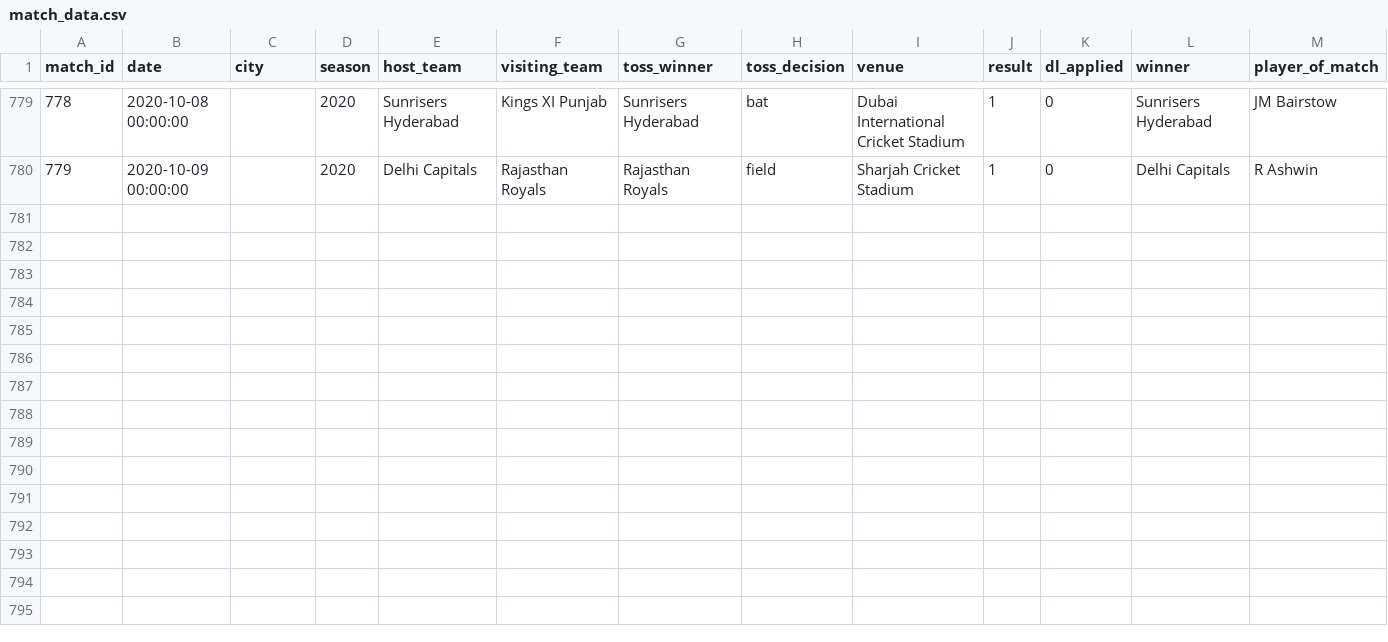
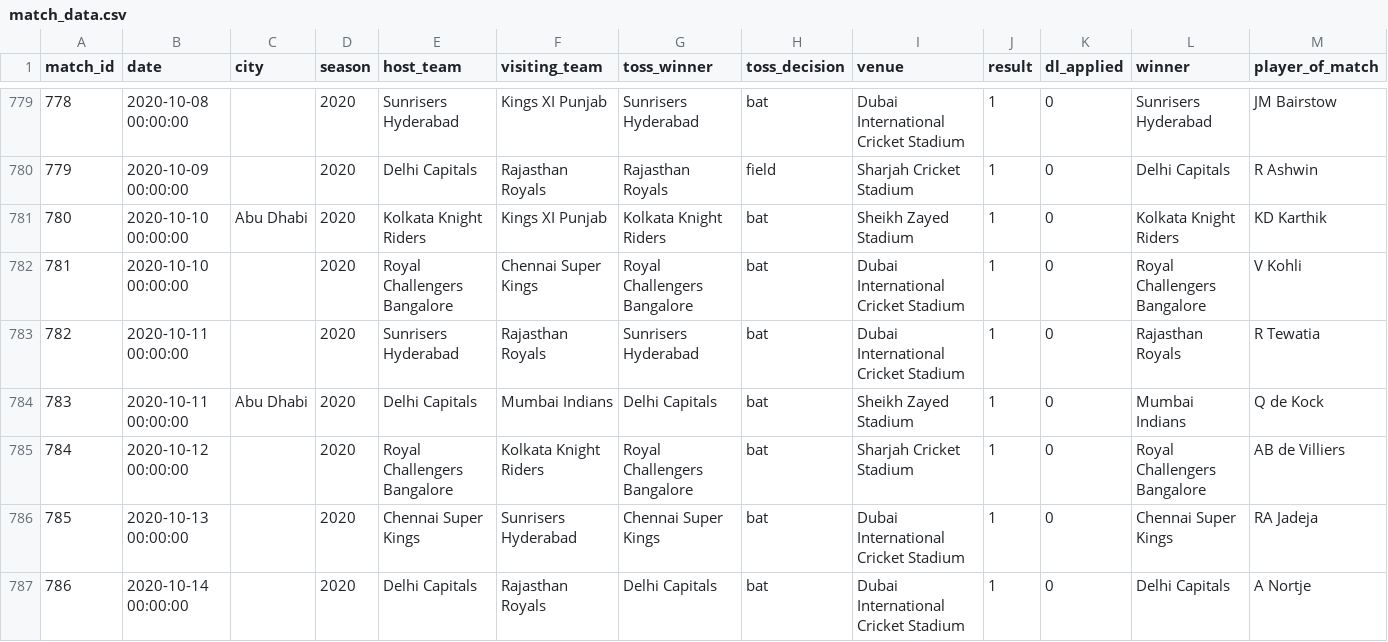
Before and after one commit to laxmena/100MLProjects, a CSV file: Project4 - IPL/data/match_data.csv, drawn as a sheet; only a part is shown, gaps mark what is left out.

```diff
--- a/Project4 - IPL/data/match_data.csv
+++ b/Project4 - IPL/data/match_data.csv
@@ -780 +780,8 @@ match_id,date,city,season,host_team,visiting_team,toss_winner,toss_decision,venu
 779,2020-10-09 00:00:00,,2020,Delhi Capitals,Rajasthan Royals,Rajasthan Royals,field,Sharjah Cricket Stadium,1,0,Delhi Capitals,R Ashwin
+780,2020-10-10 00:00:00,Abu Dhabi,2020,Kolkata Knight Riders,Kings XI Punjab,Kolkata Knight Riders,bat,Sheikh Zayed Stadium,1,0,Kolkata Knight Riders,KD Karthik
+781,2020-10-10 00:00:00,,2020,Royal Challengers Bangalore,Chennai Super Kings,Royal Challengers Bangalore,bat,Dubai International Cricket Stadium,1,0,Royal Challengers Bangalore,V Kohli
+782,2020-10-11 00:00:00,,2020,Sunrisers Hyderabad,Rajasthan Royals,Sunrisers Hyderabad,bat,Dubai International Cricket Stadium,1,0,Rajasthan Royals,R Tewatia
+783,2020-10-11 00:00:00,Abu Dhabi,2020,Delhi Capitals,Mumbai Indians,Delhi Capitals,bat,Sheikh Zayed Stadium,1,0,Mumbai Indians,Q de Kock
+784,2020-10-12 00:00:00,,2020,Royal Challengers Bangalore,Kolkata Knight Riders,Royal Challengers Bangalore,bat,Sharjah Cricket Stadium,1,0,Royal Challengers Bangalore,AB de Villiers
+785,2020-10-13 00:00:00,,2020,Chennai Super Kings,Sunrisers Hyderabad,Chennai Super Kings,bat,Dubai International Cricket Stadium,1,0,Chennai Super Kings,RA Jadeja
+786,2020-10-14 00:00:00,,2020,Delhi Capitals,Rajasthan Royals,Delhi Capitals,bat,Dubai International Cricket Stadium,1,0,Delhi Capitals,A Nortje
```
Also changed, not shown: 11 other files.
